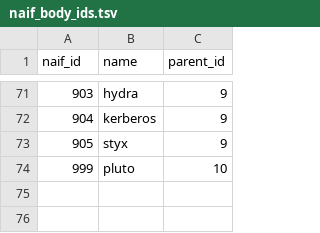
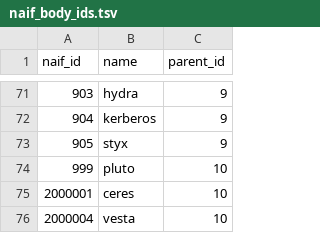
Before and after one commit to omegaflow/omegaflow, a TSV file: docs/reference/naif_body_ids.tsv, drawn as a sheet; only a part is shown, gaps mark what is left out.

Commit message:
Asteroiden-Langbogen: asteroids-Systemmodus im ephemeris_compiler — sb441-n16.bsp (heliocentrische Segmente) + de441.bsp als Sonnen-SSB-Träger (gemessen: de442.bsp trägt nur 460 Jahre), 256-Tage-Raster für id ≥ 2000000, --small-bodies-Filter, laute Gates wenn ein Träger fehlt, ceres+vesta in der NAIF-Tabelle, Index-Größen vermessen (fresh-check statt Re-Download)

```diff
--- a/docs/reference/naif_body_ids.tsv
+++ b/docs/reference/naif_body_ids.tsv
@@ -74 +74,3 @@ naif_id	name	parent_id
 999	pluto	10
+2000001	ceres	10
+2000004	vesta	10
```
Also changed, not shown: 2 other files.
